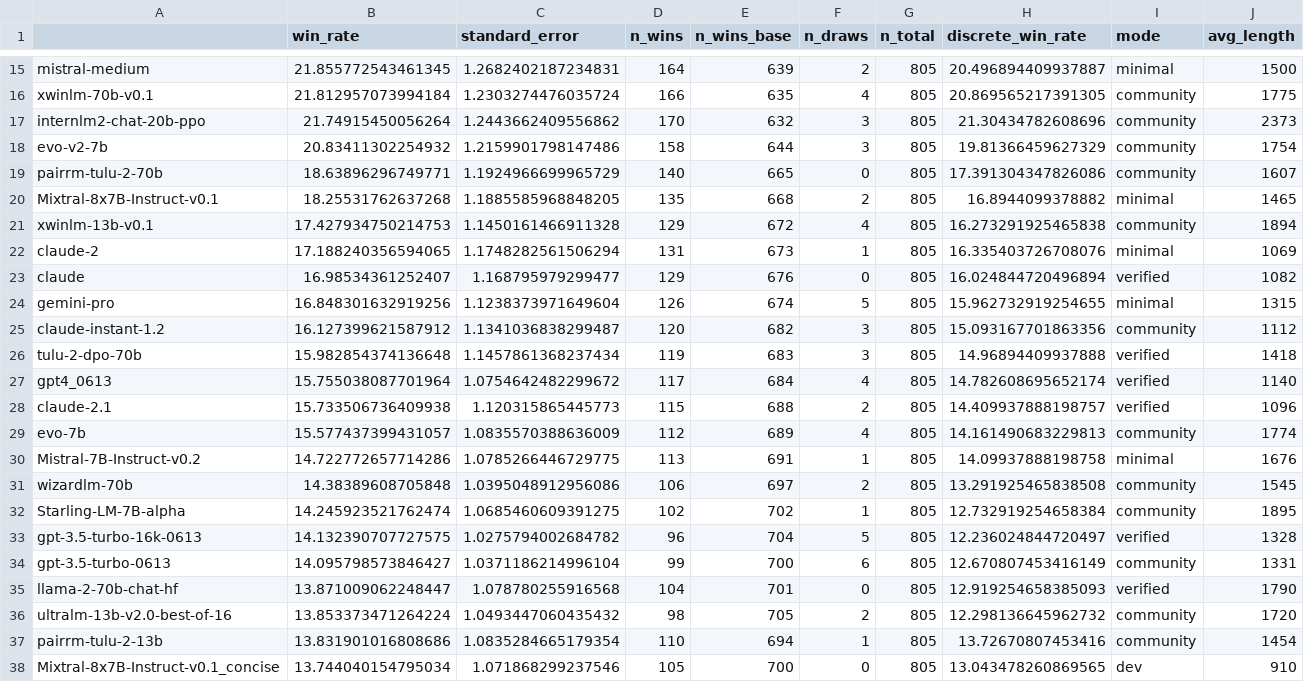
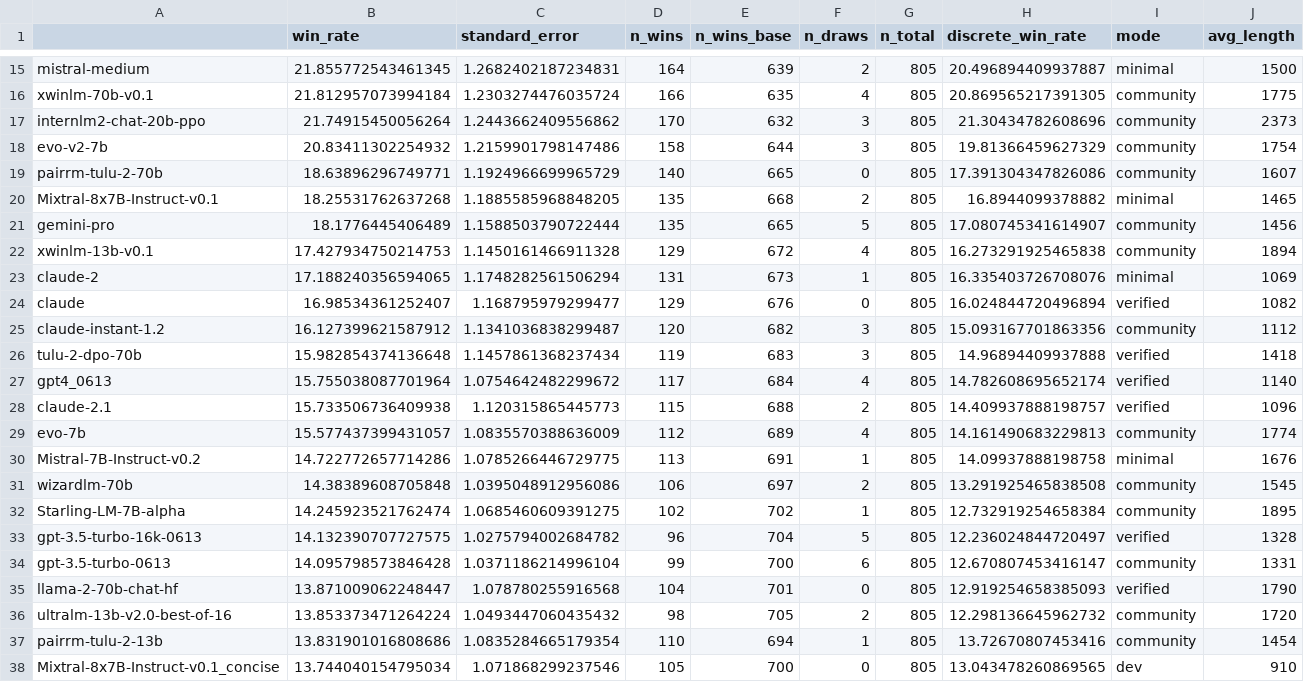
Before and after one commit to tatsu-lab/alpaca_eval, a CSV file: src/alpaca_eval/leaderboards/data_AlpacaEval_2/weighted_alpaca_eval_gpt4_turbo_leaderboard.csv, drawn as a sheet; only a part is shown, gaps mark what is left out.

```diff
--- a/src/alpaca_eval/leaderboards/data_AlpacaEval_2/weighted_alpaca_eval_gpt4_turbo_leaderboard.csv
+++ b/src/alpaca_eval/leaderboards/data_AlpacaEval_2/weighted_alpaca_eval_gpt4_turbo_leaderboard.csv
@@ -20,2 +20,3 @@ pairrm-tulu-2-70b,18.63896296749771,1.1924966699965729,140,665,0,805,17.39130434
 Mixtral-8x7B-Instruct-v0.1,18.25531762637268,1.1885585968848205,135,668,2,805,16.8944099378882,minimal,1465
+gemini-pro,18.1776445406489,1.1588503790722444,135,665,5,805,17.080745341614907,community,1456
 xwinlm-13b-v0.1,17.427934750214753,1.1450161466911328,129,672,4,805,16.273291925465838,community,1894
@@ -23,3 +24,2 @@ claude-2,17.188240356594065,1.1748282561506294,131,673,1,805,16.335403726708076,
 claude,16.98534361252407,1.168795979299477,129,676,0,805,16.024844720496894,verified,1082
-gemini-pro,16.848301632919256,1.1238373971649604,126,674,5,805,15.962732919254655,minimal,1315
 claude-instant-1.2,16.127399621587912,1.1341036838299487,120,682,3,805,15.093167701863356,community,1112
@@ -33,3 +33,3 @@ Starling-LM-7B-alpha,14.245923521762474,1.0685460609391275,102,702,1,805,12.7329
 gpt-3.5-turbo-16k-0613,14.132390707727575,1.0275794002684782,96,704,5,805,12.236024844720497,verified,1328
-gpt-3.5-turbo-0613,14.095798573846427,1.0371186214996104,99,700,6,805,12.670807453416149,community,1331
+gpt-3.5-turbo-0613,14.095798573846428,1.0371186214996104,99,700,6,805,12.670807453416147,community,1331
 llama-2-70b-chat-hf,13.871009062248447,1.078780255916568,104,701,0,805,12.919254658385093,verified,1790
```
Also changed, not shown: 21 other files.
